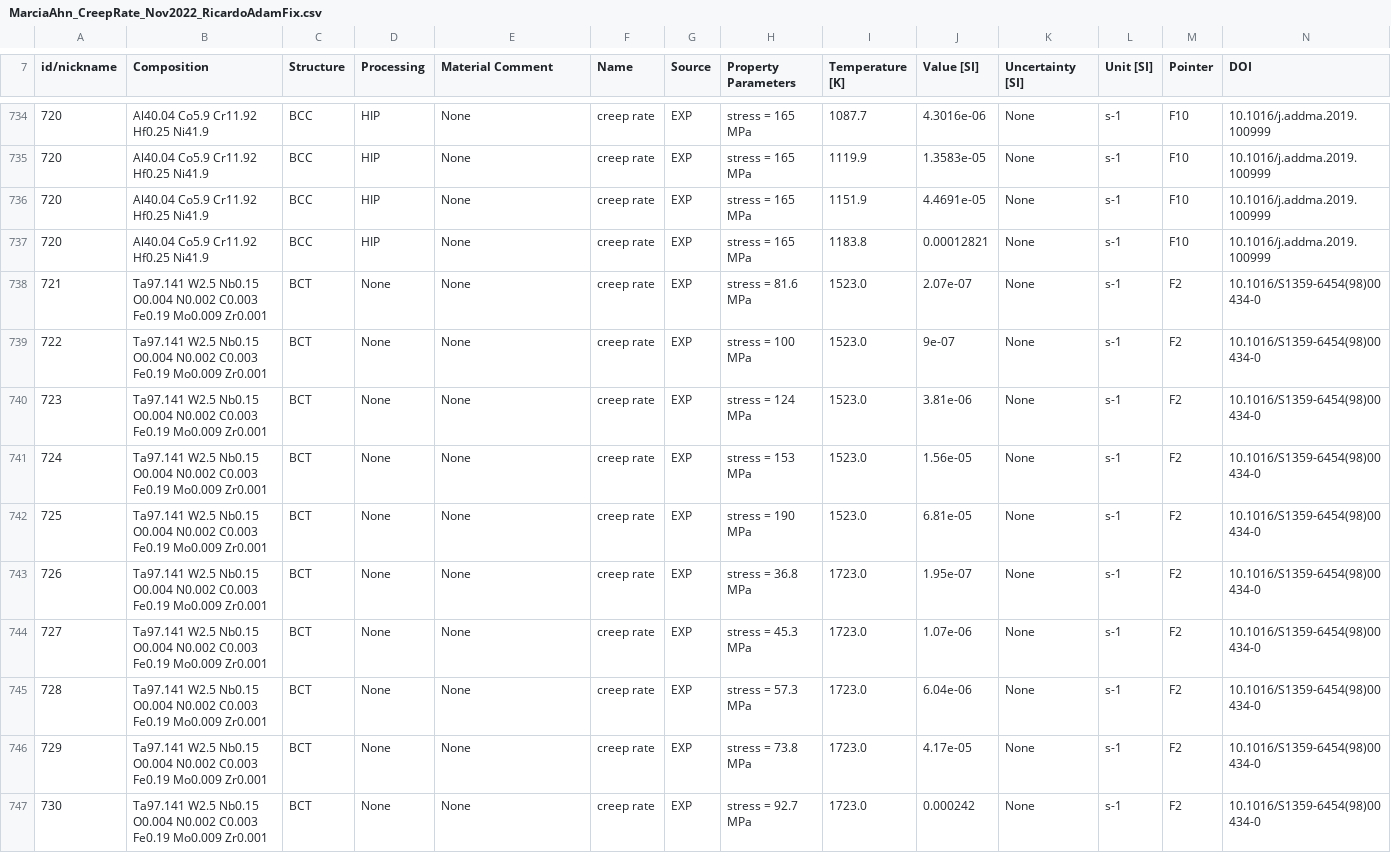
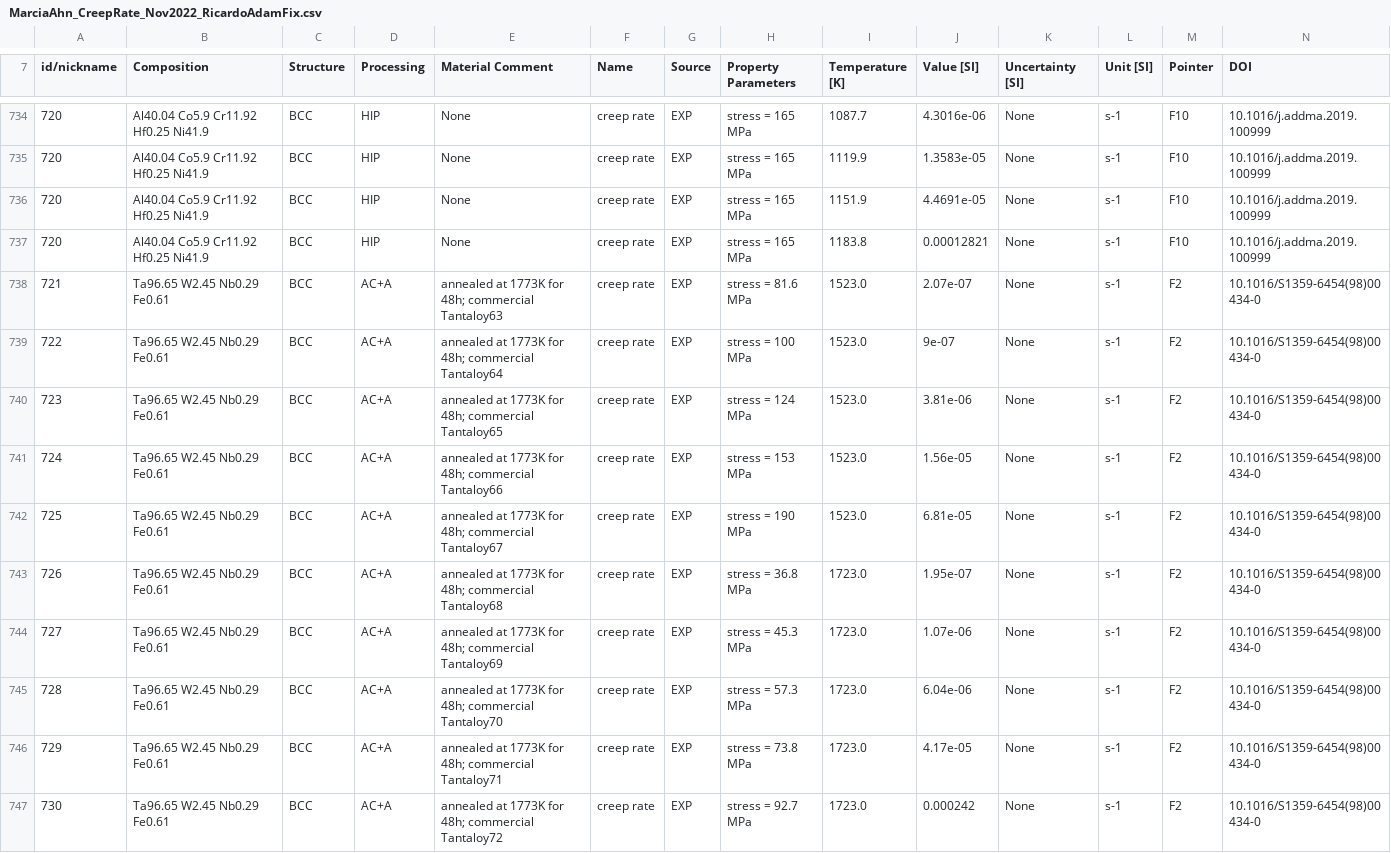
Before and after one commit to PhasesResearchLab/ULTERA-contribute-guest, a CSV file: MarciaAhn_CreepRate_Nov2022_RicardoAdamFix.csv, drawn as a sheet; only a part is shown, gaps mark what is left out; the diff covers the shown part only.

Commit message:
(auto) Data Tracking Action changed `132` lines / data points [Changed DOIs: `10.1016/0956-716X(95)00130-N` `10.1016/S1359-6454(98)00434-0` `10.1016/j.msea.2008.07.038 ` `10.1016/j.msea.2008.07.038` ]

```diff
--- a/MarciaAhn_CreepRate_Nov2022_RicardoAdamFix.csv
+++ b/MarciaAhn_CreepRate_Nov2022_RicardoAdamFix.csv
@@ -737,11 +737,11 @@ id/nickname,Composition,Structure,Processing,Material Comment,Name,Source,Proper
 720,Al40.04 Co5.9 Cr11.92 Hf0.25 Ni41.9,BCC,HIP,None,creep rate,EXP,stress = 165 MPa,1183.8,0.00012821,None,s-1,F10,10.1016/j.addma.2019.100999
-721,Ta97.141 W2.5 Nb0.15 O0.004 N0.002 C0.003 Fe0.19 Mo0.009 Zr0.001 ,BCT,None,None,creep rate,EXP,stress = 81.6 MPa,1523.0,2.07e-07,None,s-1,F2,10.1016/S1359-6454(98)00434-0
-722,Ta97.141 W2.5 Nb0.15 O0.004 N0.002 C0.003 Fe0.19 Mo0.009 Zr0.001 ,BCT,None,None,creep rate,EXP,stress = 100 MPa,1523.0,9e-07,None,s-1,F2,10.1016/S1359-6454(98)00434-0
-723,Ta97.141 W2.5 Nb0.15 O0.004 N0.002 C0.003 Fe0.19 Mo0.009 Zr0.001,BCT,None,None,creep rate,EXP,stress = 124 MPa,1523.0,3.81e-06,None,s-1,F2,10.1016/S1359-6454(98)00434-0
-724,Ta97.141 W2.5 Nb0.15 O0.004 N0.002 C0.003 Fe0.19 Mo0.009 Zr0.001,BCT,None,None,creep rate,EXP,stress = 153 MPa,1523.0,1.56e-05,None,s-1,F2,10.1016/S1359-6454(98)00434-0
-725,Ta97.141 W2.5 Nb0.15 O0.004 N0.002 C0.003 Fe0.19 Mo0.009 Zr0.001,BCT,None,None,creep rate,EXP,stress = 190 MPa,1523.0,6.81e-05,None,s-1,F2,10.1016/S1359-6454(98)00434-0
-726,Ta97.141 W2.5 Nb0.15 O0.004 N0.002 C0.003 Fe0.19 Mo0.009 Zr0.001,BCT,None,None,creep rate,EXP,stress = 36.8 MPa,1723.0,1.95e-07,None,s-1,F2,10.1016/S1359-6454(98)00434-0
-727,Ta97.141 W2.5 Nb0.15 O0.004 N0.002 C0.003 Fe0.19 Mo0.009 Zr0.001,BCT,None,None,creep rate,EXP,stress = 45.3 MPa,1723.0,1.07e-06,None,s-1,F2,10.1016/S1359-6454(98)00434-0
-728,Ta97.141 W2.5 Nb0.15 O0.004 N0.002 C0.003 Fe0.19 Mo0.009 Zr0.001,BCT,None,None,creep rate,EXP,stress = 57.3 MPa,1723.0,6.04e-06,None,s-1,F2,10.1016/S1359-6454(98)00434-0
-729,Ta97.141 W2.5 Nb0.15 O0.004 N0.002 C0.003 Fe0.19 Mo0.009 Zr0.001,BCT,None,None,creep rate,EXP,stress = 73.8 MPa,1723.0,4.17e-05,None,s-1,F2,10.1016/S1359-6454(98)00434-0
-730,Ta97.141 W2.5 Nb0.15 O0.004 N0.002 C0.003 Fe0.19 Mo0.009 Zr0.001,BCT,None,None,creep rate,EXP,stress = 92.7 MPa,1723.0,0.000242,None,s-1,F2,10.1016/S1359-6454(98)00434-0
+721,Ta96.65 W2.45 Nb0.29 Fe0.61,BCC,AC+A,annealed at 1773K for 48h; commercial Tantaloy63,creep rate,EXP,stress = 81.6 MPa,1523.0,2.07e-07,None,s-1,F2,10.1016/S1359-6454(98)00434-0
+722,Ta96.65 W2.45 Nb0.29 Fe0.61,BCC,AC+A,annealed at 1773K for 48h; commercial Tantaloy64,creep rate,EXP,stress = 100 MPa,1523.0,9e-07,None,s-1,F2,10.1016/S1359-6454(98)00434-0
+723,Ta96.65 W2.45 Nb0.29 Fe0.61,BCC,AC+A,annealed at 1773K for 48h; commercial Tantaloy65,creep rate,EXP,stress = 124 MPa,1523.0,3.81e-06,None,s-1,F2,10.1016/S1359-6454(98)00434-0
+724,Ta96.65 W2.45 Nb0.29 Fe0.61,BCC,AC+A,annealed at 1773K for 48h; commercial Tantaloy66,creep rate,EXP,stress = 153 MPa,1523.0,1.56e-05,None,s-1,F2,10.1016/S1359-6454(98)00434-0
+725,Ta96.65 W2.45 Nb0.29 Fe0.61,BCC,AC+A,annealed at 1773K for 48h; commercial Tantaloy67,creep rate,EXP,stress = 190 MPa,1523.0,6.81e-05,None,s-1,F2,10.1016/S1359-6454(98)00434-0
+726,Ta96.65 W2.45 Nb0.29 Fe0.61,BCC,AC+A,annealed at 1773K for 48h; commercial Tantaloy68,creep rate,EXP,stress = 36.8 MPa,1723.0,1.95e-07,None,s-1,F2,10.1016/S1359-6454(98)00434-0
+727,Ta96.65 W2.45 Nb0.29 Fe0.61,BCC,AC+A,annealed at 1773K for 48h; commercial Tantaloy69,creep rate,EXP,stress = 45.3 MPa,1723.0,1.07e-06,None,s-1,F2,10.1016/S1359-6454(98)00434-0
+728,Ta96.65 W2.45 Nb0.29 Fe0.61,BCC,AC+A,annealed at 1773K for 48h; commercial Tantaloy70,creep rate,EXP,stress = 57.3 MPa,1723.0,6.04e-06,None,s-1,F2,10.1016/S1359-6454(98)00434-0
+729,Ta96.65 W2.45 Nb0.29 Fe0.61,BCC,AC+A,annealed at 1773K for 48h; commercial Tantaloy71,creep rate,EXP,stress = 73.8 MPa,1723.0,4.17e-05,None,s-1,F2,10.1016/S1359-6454(98)00434-0
+730,Ta96.65 W2.45 Nb0.29 Fe0.61,BCC,AC+A,annealed at 1773K for 48h; commercial Tantaloy72,creep rate,EXP,stress = 92.7 MPa,1723.0,0.000242,None,s-1,F2,10.1016/S1359-6454(98)00434-0
```
Also changed, not shown: 155 edited cells elsewhere in this file.
